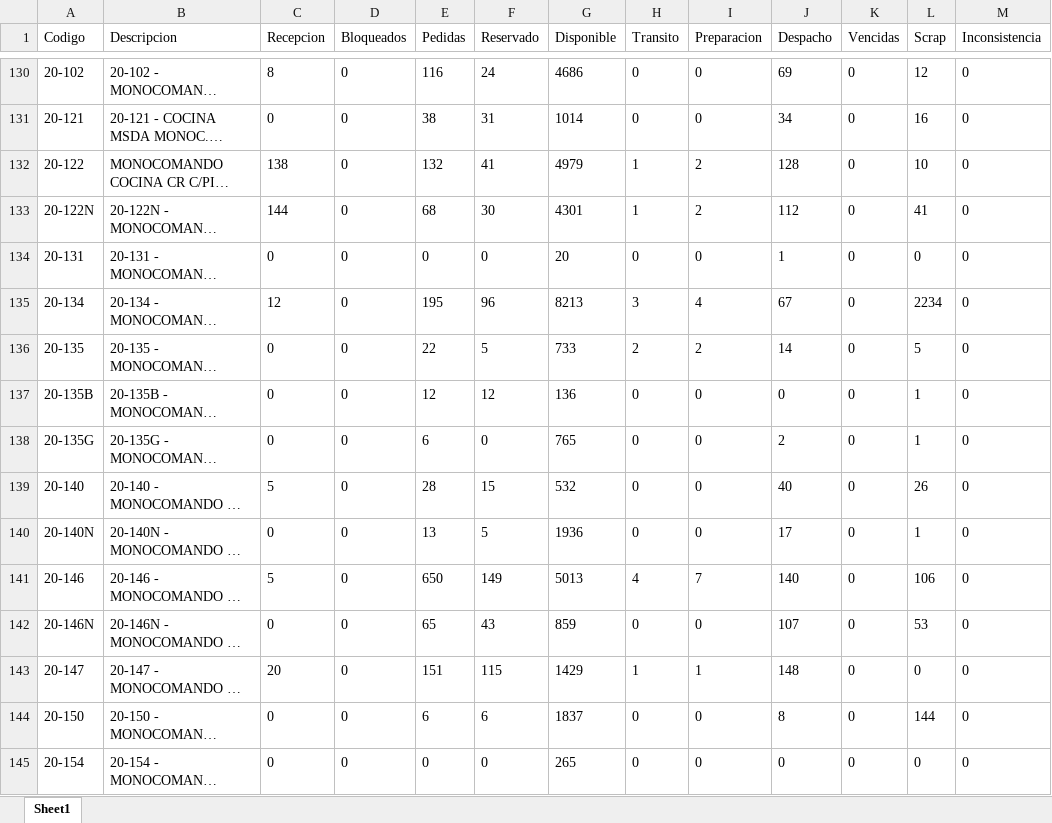
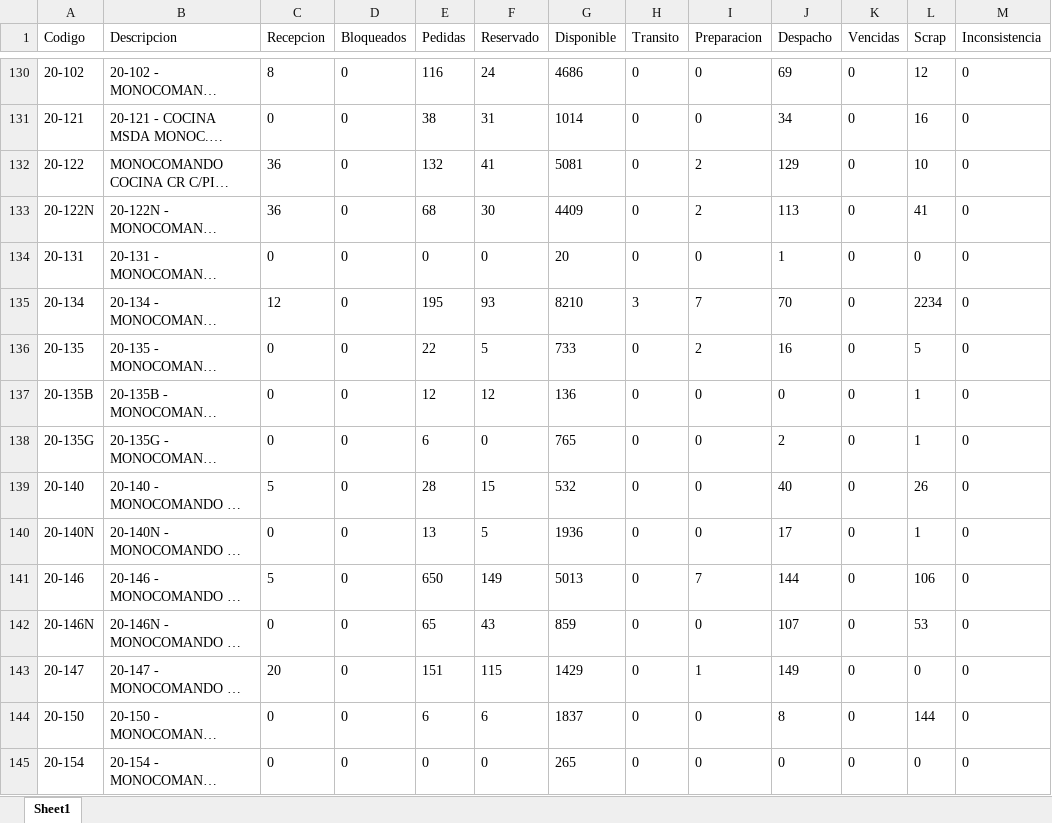
Before and after one commit to IvanGoyena/Logistica-Peirano, an Excel workbook: Data_WMS/Disponible DIGIP.xlsx, sheet Sheet1, drawn as a sheet; only a part is shown, gaps mark what is left out; long unchanged cells end in …; values as stored, in another font and other column widths than the file's, no borders; the diff covers the shown part only; the diff names each change by its address in the sheet, - before the commit and + after, or states it on an @@ line.

Commit message:
Actualización automática WMS - Disponible DIGIP - 27/08/2026 08:49:02

```diff
--- a/Data_WMS/Disponible DIGIP.xlsx (sheet Sheet1)
+++ b/Data_WMS/Disponible DIGIP.xlsx (sheet Sheet1)
-C132 (Recepcion): 138
+C132 (Recepcion): 36
-G132 (Disponible): 4979
+G132 (Disponible): 5081
-H132:H133 (Transito): 1
+H132:H133 (Transito): 0
-J132 (Despacho): 128
+J132 (Despacho): 129
-C133 (Recepcion): 144
+C133 (Recepcion): 36
-G133 (Disponible): 4301
+G133 (Disponible): 4409
-J133 (Despacho): 112
+J133 (Despacho): 113
-F135 (Reservado): 96
+F135 (Reservado): 93
-G135 (Disponible): 8213
+G135 (Disponible): 8210
-I135 (Preparacion): 4
+I135 (Preparacion): 7
-J135 (Despacho): 67
+J135 (Despacho): 70
-H136 (Transito): 2
+H136 (Transito): 0
-J136 (Despacho): 14
+J136 (Despacho): 16
-H141 (Transito): 4
+H141 (Transito): 0
-J141 (Despacho): 140
+J141 (Despacho): 144
-H143 (Transito): 1
+H143 (Transito): 0
-J143 (Despacho): 148
+J143 (Despacho): 149
```
Also changed, not shown: 232 edited cells elsewhere in this sheet.
